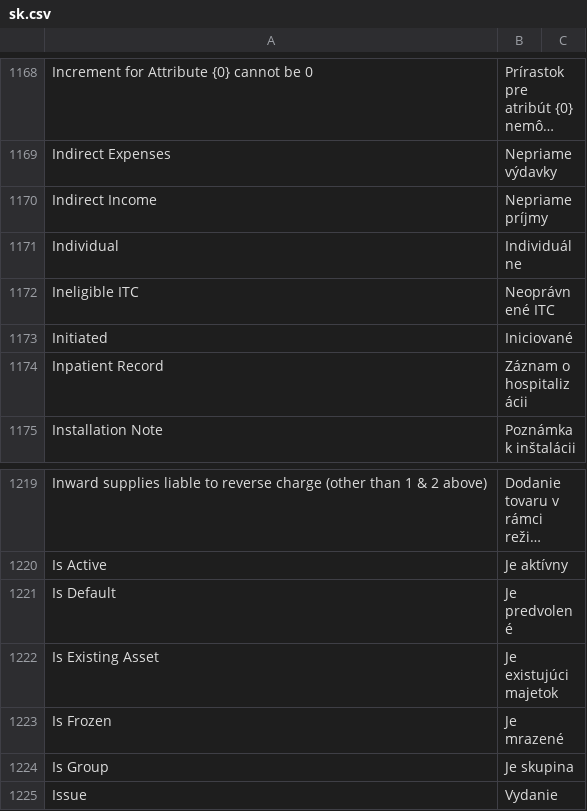
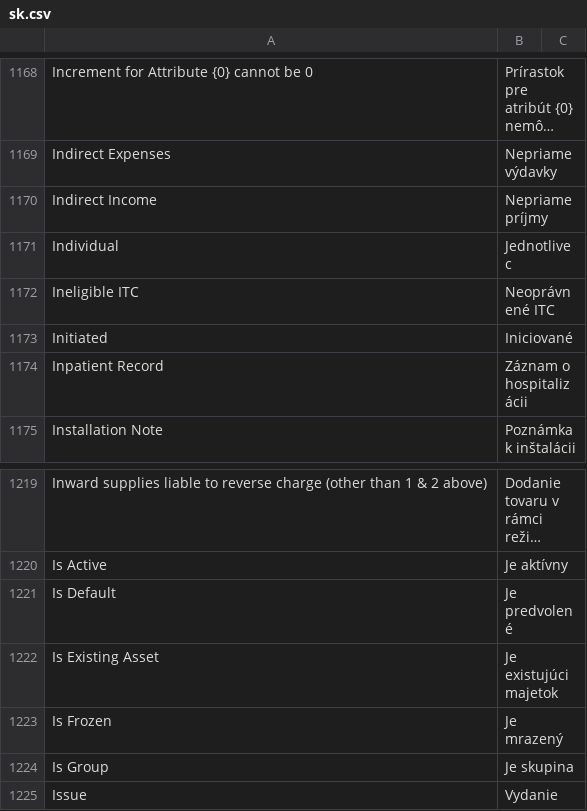
Before and after one commit to jakubsepik/frappe_docker, a CSV file: translations/erpnext/sk.csv, drawn as a sheet; only a part is shown, gaps mark what is left out; long unchanged cells end in ….

```diff
--- a/translations/erpnext/sk.csv
+++ b/translations/erpnext/sk.csv
@@ -1170,3 +1170,3 @@ Indirect Expenses,Nepriame výdavky,
 Indirect Income,Nepriame príjmy,
-Individual,Individuálne,
+Individual,Jednotlivec,
 Ineligible ITC,Neoprávnené ITC,
@@ -1222,3 +1222,3 @@ Is Default,Je predvolené,
 Is Existing Asset,Je existujúci majetok,
-Is Frozen,Je mrazené,
+Is Frozen,Je mrazený,
 Is Group,Je skupina,
```
Also changed, not shown: translations/frappe/sk.csv.
